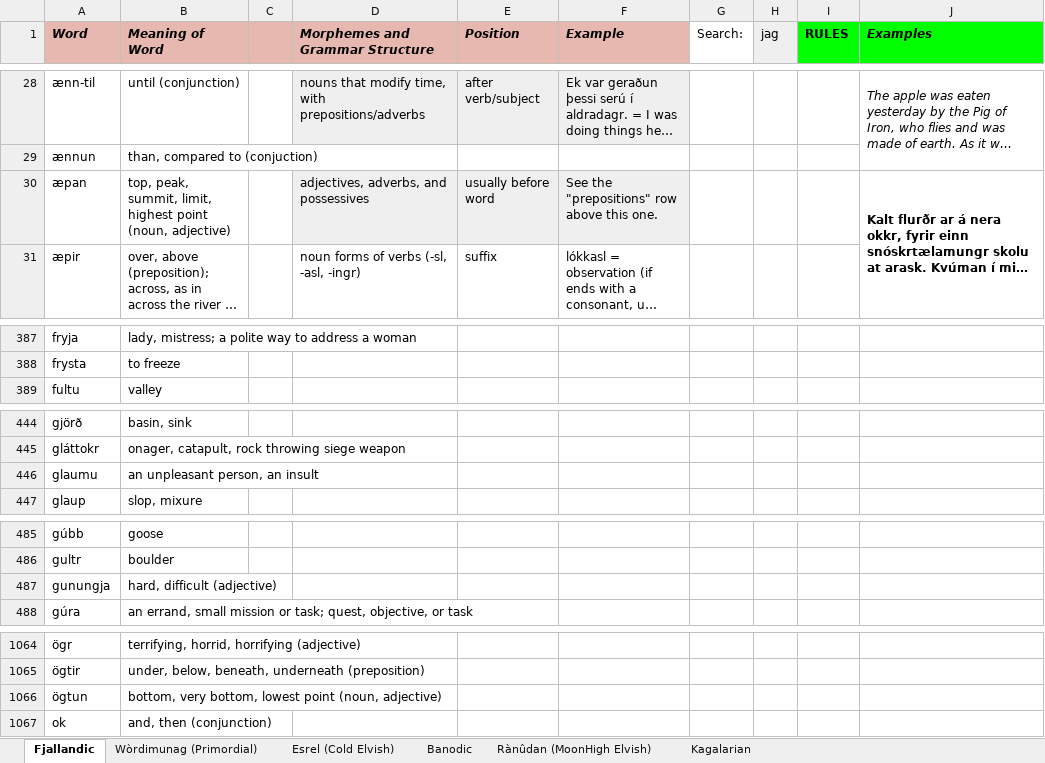
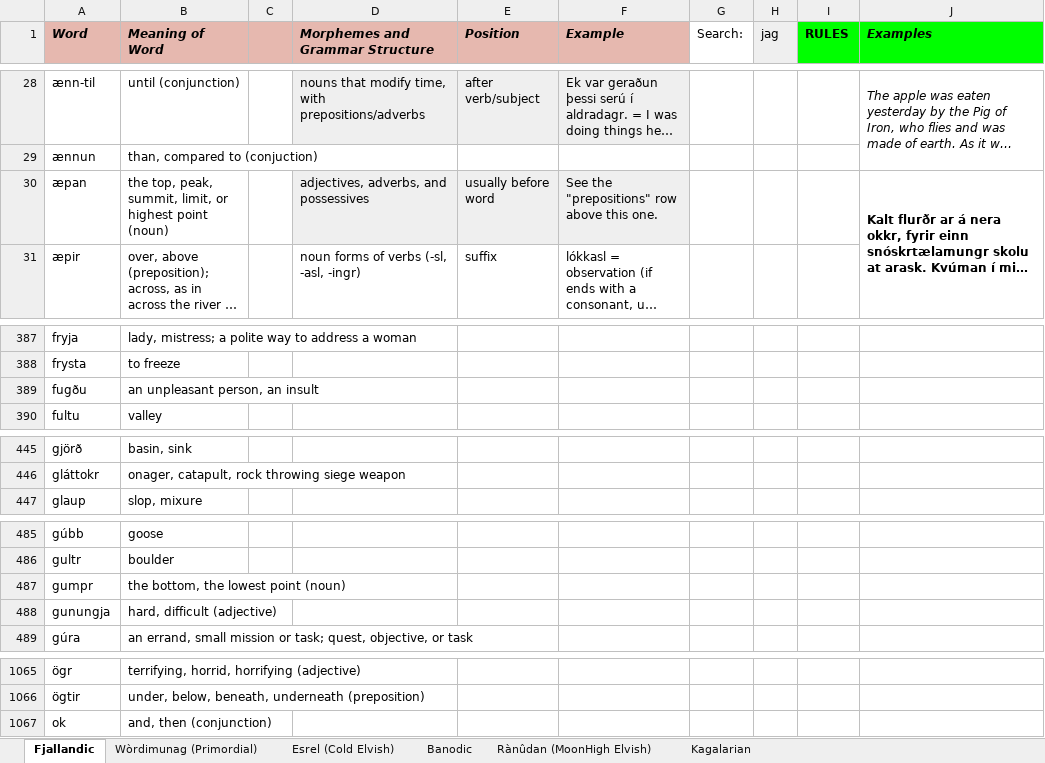
Before and after one commit to Oneo64/Auldworlde, an Excel workbook: Literature/Languages/Fantasy Languages.xlsx, sheet Fjallandic, drawn as a sheet; only a part is shown, gaps mark what is left out; long unchanged cells end in …; values as stored, in another font and other column widths than the file's, no borders; charts and pictures not drawn; removed rows and columns are numbered as before the commit, all else as after; the diff names each change by its address in the sheet, - before the commit and + after, or states it on an @@ line.

Commit message:
Update Fantasy Languages.xlsx

```diff
--- a/Literature/Languages/Fantasy Languages.xlsx (sheet Fjallandic)
+++ b/Literature/Languages/Fantasy Languages.xlsx (sheet Fjallandic)
-B30 (Meaning of Word): top, peak, summit, limit, highest point (noun, adjective)
+B30 (Meaning of Word): the top, peak, summit, limit, or highest point (noun)
+row 389: fugðu | an unpleasant person, an insult
-row 446: glaumu | an unpleasant person, an insult
+row 487: gumpr | the bottom, the lowest point (noun)
-row 1066: ögtun | bottom, very bottom, lowest point (noun, adjective)
```
